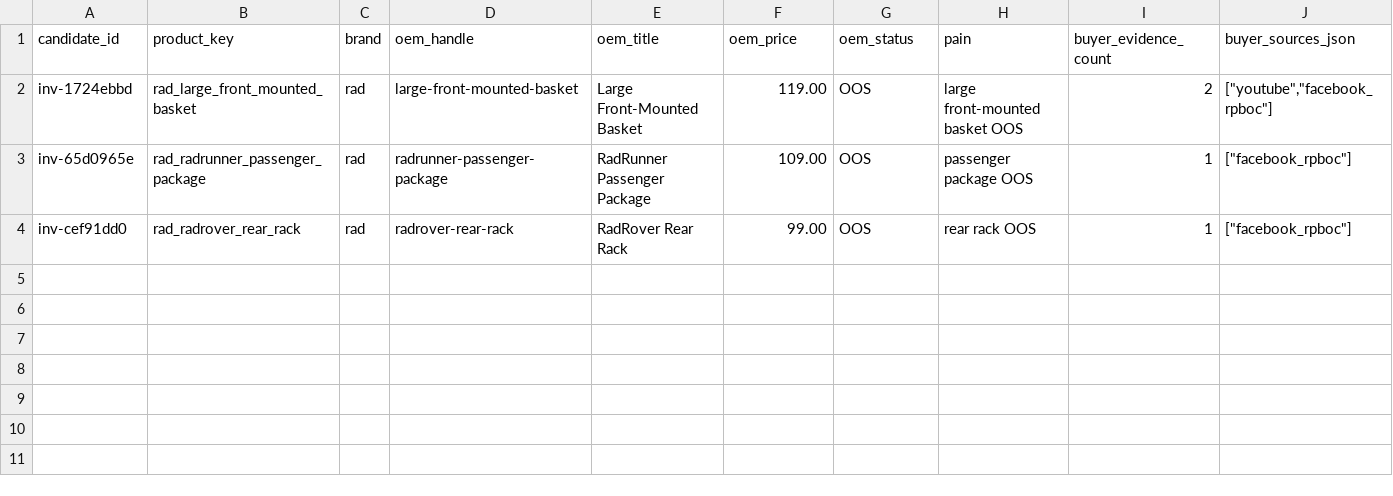
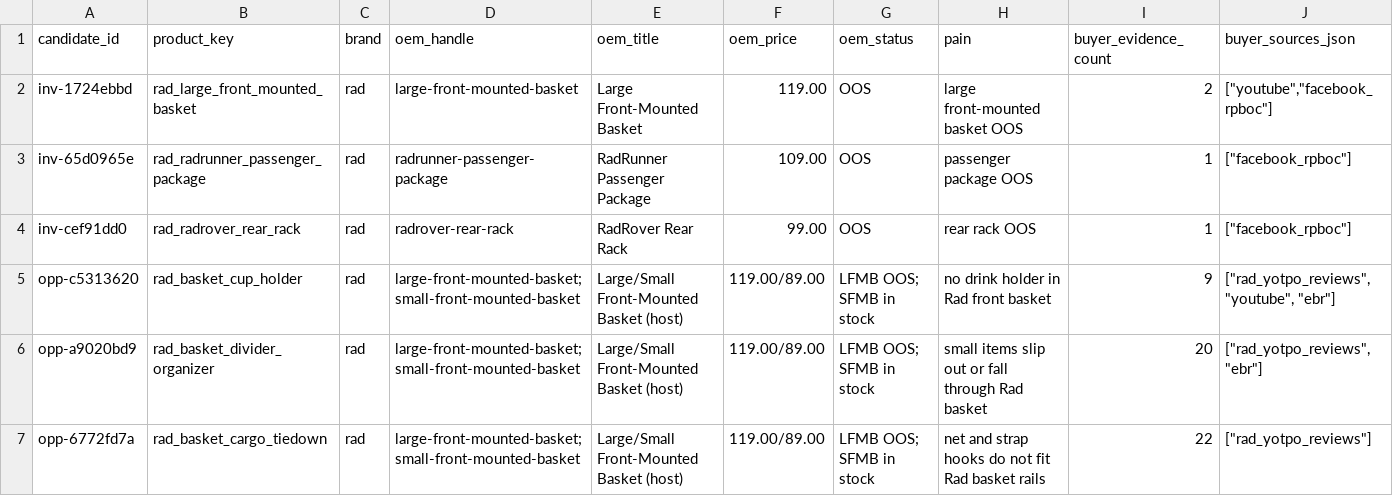
Before and after one commit to nocoffee4u/demand-monitor, a CSV file: data/invent/invent_candidates_2026-09-24.csv, drawn as a sheet; only a part is shown; rows hold the shown columns only; the diff names each change by its address in the sheet, - before the commit and + after, or states it on an @@ line.

Commit message:
invent basket accessories 2026-09-24: cup holder KEEP_HUNTING, small-item bin DESIGN (gated), tie-down KEEP_HUNTING (run invent-basket-acc-2026-09-24)

```diff
--- a/data/invent/invent_candidates_2026-09-24.csv
+++ b/data/invent/invent_candidates_2026-09-24.csv
+row 5: opp-c5313620 | rad_basket_cup_holder | rad | large-front-mounted-basket;small-front-mounted-basket | Large/Small Front-Mounted Basket (host) | 119.00/89.00 | LFMB OOS; SFMB in stock | no drink holder in Rad front basket | 9 | ["rad_yotpo_reviews", "youtube", "ebr"]
+row 6: opp-a9020bd9 | rad_basket_divider_organizer | rad | large-front-mounted-basket;small-front-mounted-basket | Large/Small Front-Mounted Basket (host) | 119.00/89.00 | LFMB OOS; SFMB in stock | small items slip out or fall through Rad basket | 20 | ["rad_yotpo_reviews", "ebr"]
+row 7: opp-6772fd7a | rad_basket_cargo_tiedown | rad | large-front-mounted-basket;small-front-mounted-basket | Large/Small Front-Mounted Basket (host) | 119.00/89.00 | LFMB OOS; SFMB in stock | net and strap hooks do not fit Rad basket rails | 22 | ["rad_yotpo_reviews"]
```
Also changed, not shown: 1 other file.
